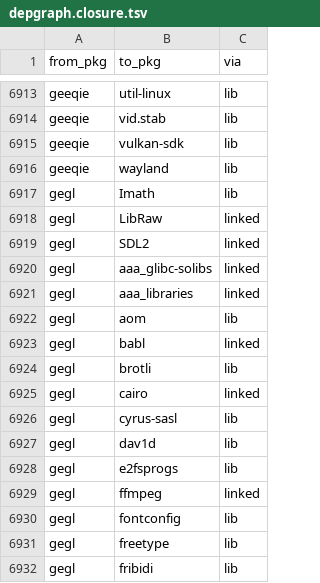
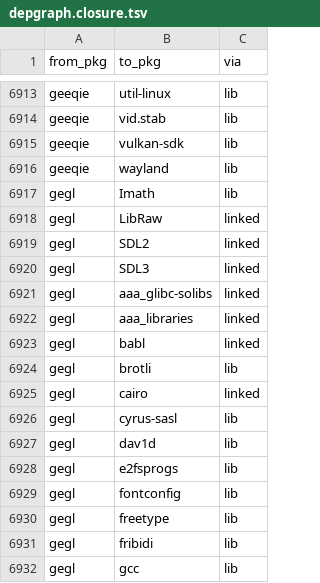
Before and after one commit to rizitis/Slackware64-Current-sofiles, a TSV file: depgraph.closure.tsv, drawn as a sheet; only a part is shown, gaps mark what is left out; the shorter side is filled out with more unchanged rows; removed rows and columns are numbered as before the commit, all else as after; the diff covers the shown part only; the diff names each change by its address in the sheet, - before the commit and + after, or states it on an @@ line.

```diff
--- a/depgraph.closure.tsv
+++ b/depgraph.closure.tsv
+row 6920: gegl | SDL3 | linked
-row 6922: gegl | aom | lib
-row 6929: gegl | ffmpeg | linked
```
Also changed, not shown: 26 removed rows and 1 edited cell elsewhere in this file, depgraph.hints.tsv, 8 other files.
